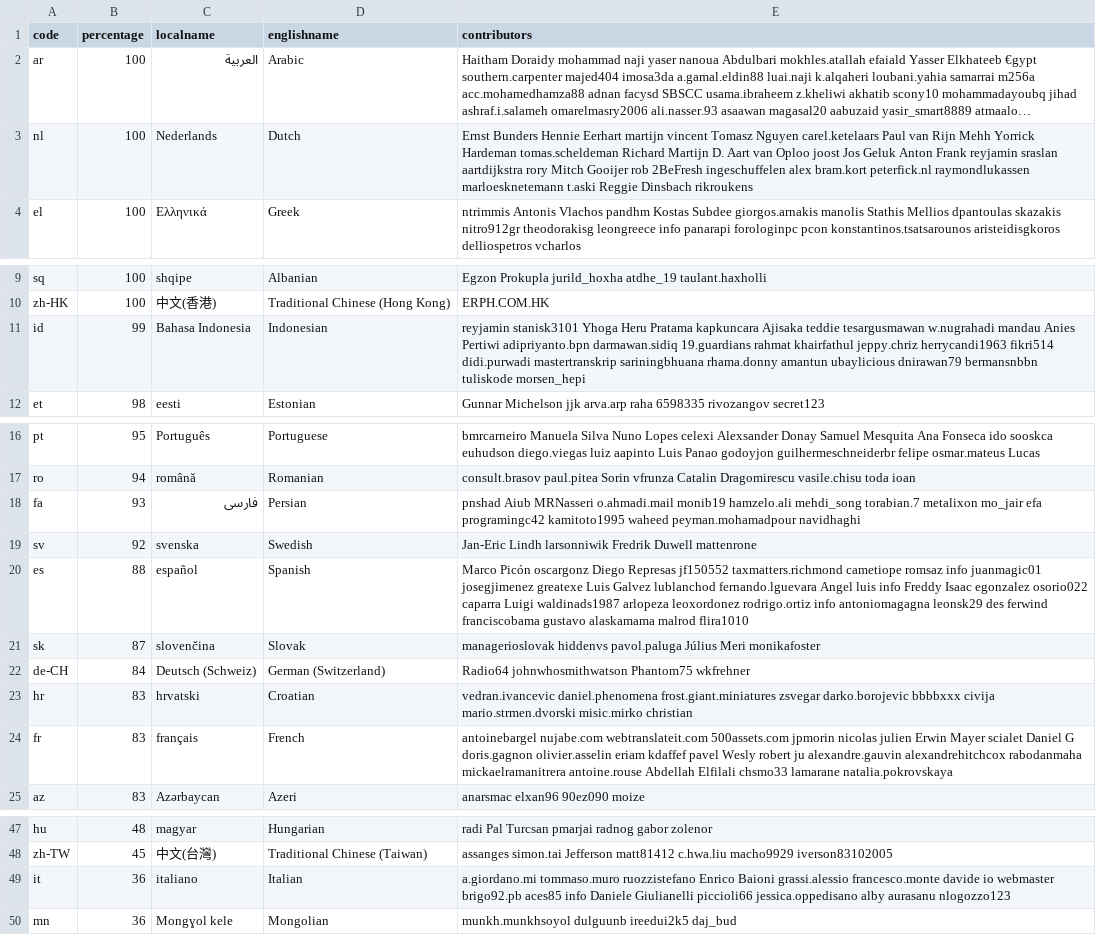
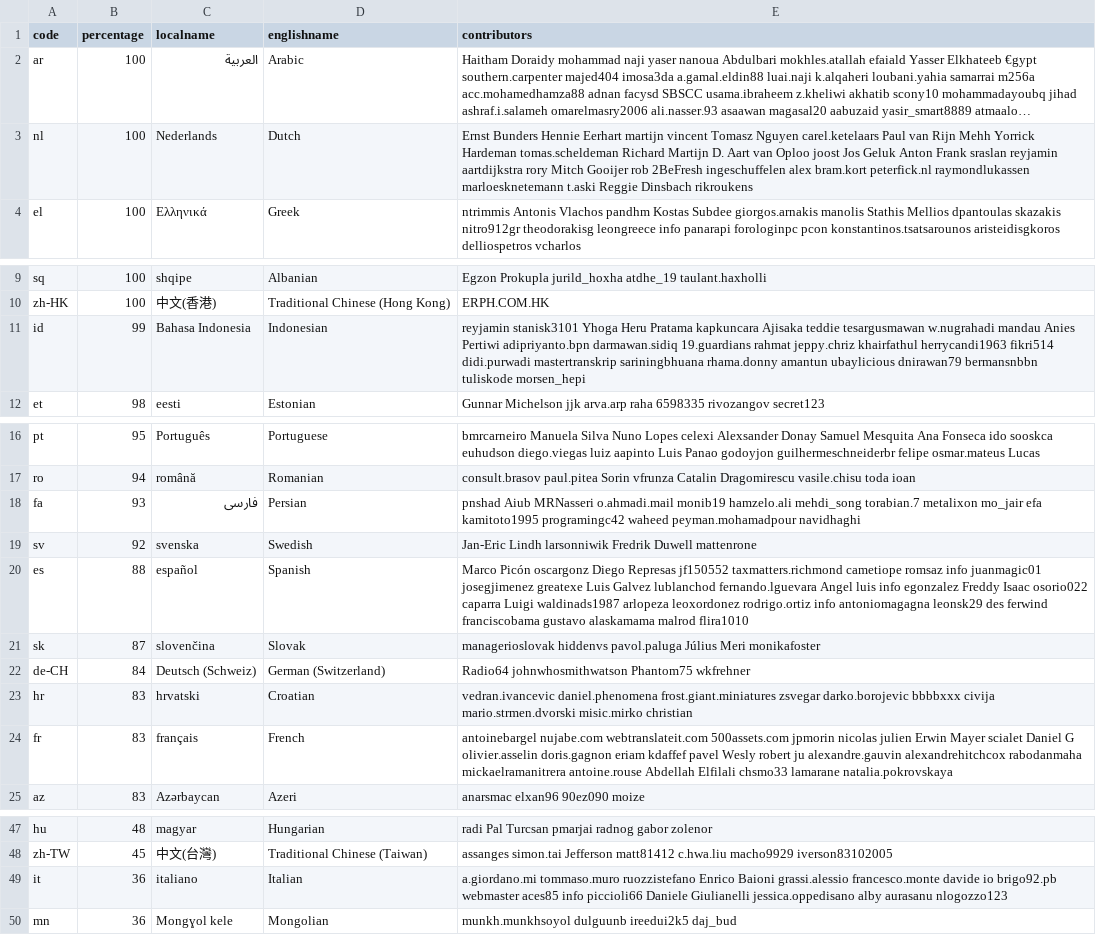
Before and after one commit to 3etechinns/www.manager.io, a CSV file: _data/translations.csv, drawn as a sheet; only a part is shown, gaps mark what is left out; long unchanged cells end in …; the diff names each change by its address in the sheet, - before the commit and + after, or states it on an @@ line.

Commit message:
WebTranslateIt

```diff
--- a/_data/translations.csv
+++ b/_data/translations.csv
-E3 (contributors): …Anton Frank reyjamin sraslan aartdijkstra rory…
+E3 (contributors): …Anton Frank sraslan reyjamin aartdijkstra rory…
-E11 (contributors): …19.guardians rahmat khairfathul jeppy.chriz herrycandi1963 fikri514…
+E11 (contributors): …19.guardians rahmat jeppy.chriz khairfathul herrycandi1963 fikri514…
-E18 (contributors): …mo_jair efa programingc42 kamitoto1995 waheed peyman.mohamadpour…
+E18 (contributors): …mo_jair efa kamitoto1995 programingc42 waheed peyman.mohamadpour…
-E20 (contributors): …luis info Freddy Isaac egonzalez osorio022 caparra…
+E20 (contributors): …luis info egonzalez Freddy Isaac osorio022 caparra…
-E24 (contributors): …Daniel G doris.gagnon olivier.asselin eriam kdaffef…
+E24 (contributors): …Daniel G olivier.asselin doris.gagnon eriam kdaffef…
-E49 (contributors): …davide io webmaster brigo92.pb aces85 info Daniele Giulianelli piccioli66 jessica.oppedisano alby…
+E49 (contributors): …davide io brigo92.pb webmaster aces85 info piccioli66 Daniele Giulianelli jessica.oppedisano alby…
```
